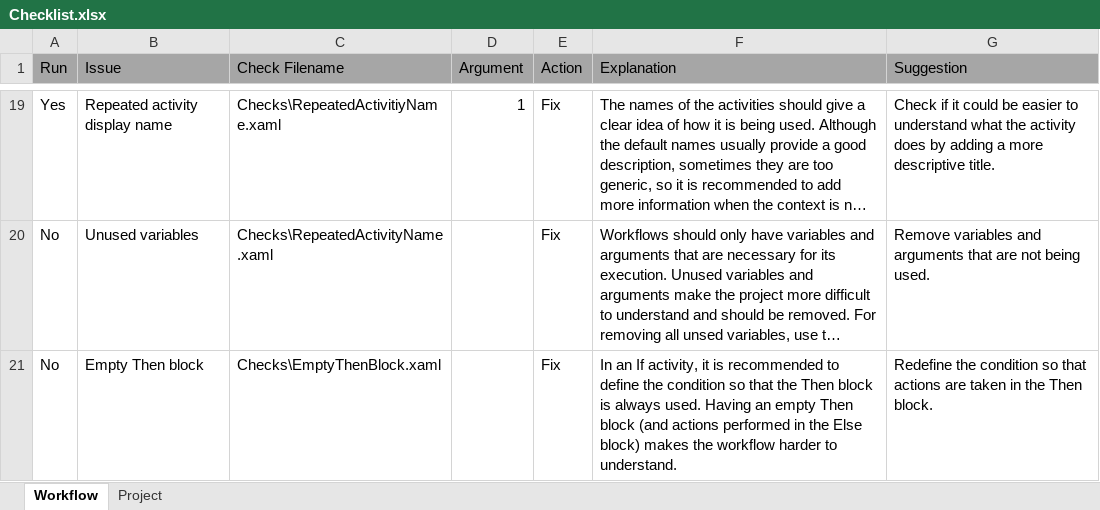
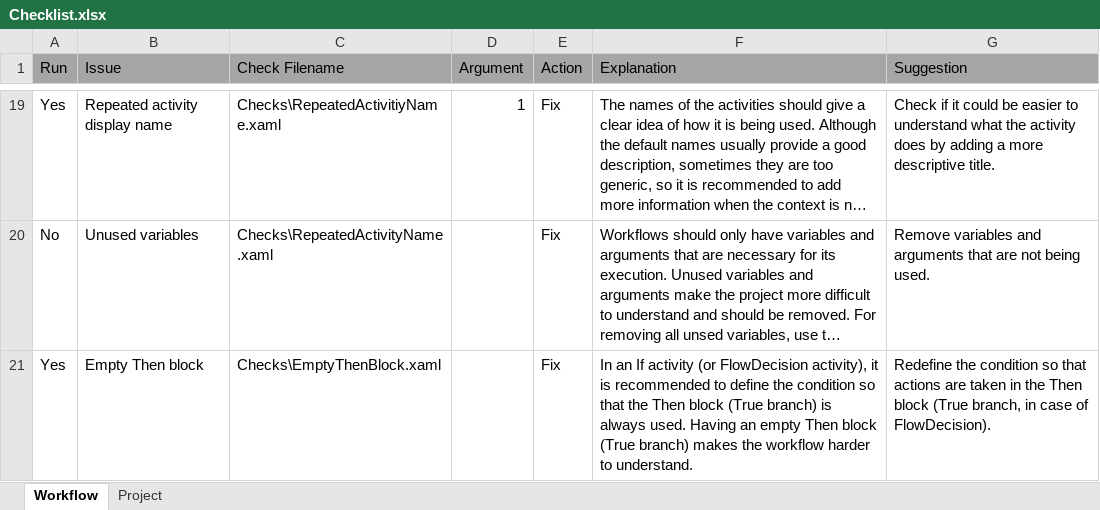
Before and after one commit to UiPath/Workflow-Inspector, an Excel workbook: Config/EN/Checklist.xlsx, sheet Workflow, drawn as a sheet; only a part is shown, gaps mark what is left out; long unchanged cells end in …; values as stored, in another font and other column widths than the file's, no borders; the diff names each change by its address in the sheet, - before the commit and + after, or states it on an @@ line.

Commit message:
Added check for empty Then blocks.

```diff
--- a/Config/EN/Checklist.xlsx (sheet Workflow)
+++ b/Config/EN/Checklist.xlsx (sheet Workflow)
-A21 (Run): No
+A21 (Run): Yes
-F21 (Explanation): …an If activity, it is recommended to define the condition so that the Then block is always used. Having an empty Then block (and actions performed in the Else block) makes the…
+F21 (Explanation): …an If activity (or FlowDecision activity), it is recommended to define the condition so that the Then block (True branch) is always used. Having an empty Then block (True branch) makes the…
-G21 (Suggestion): …the Then block.
+G21 (Suggestion): …the Then block (True branch, in case of FlowDecision).
```
Also changed, not shown: Config/JP/Checklist.xlsx, 1 other file.
